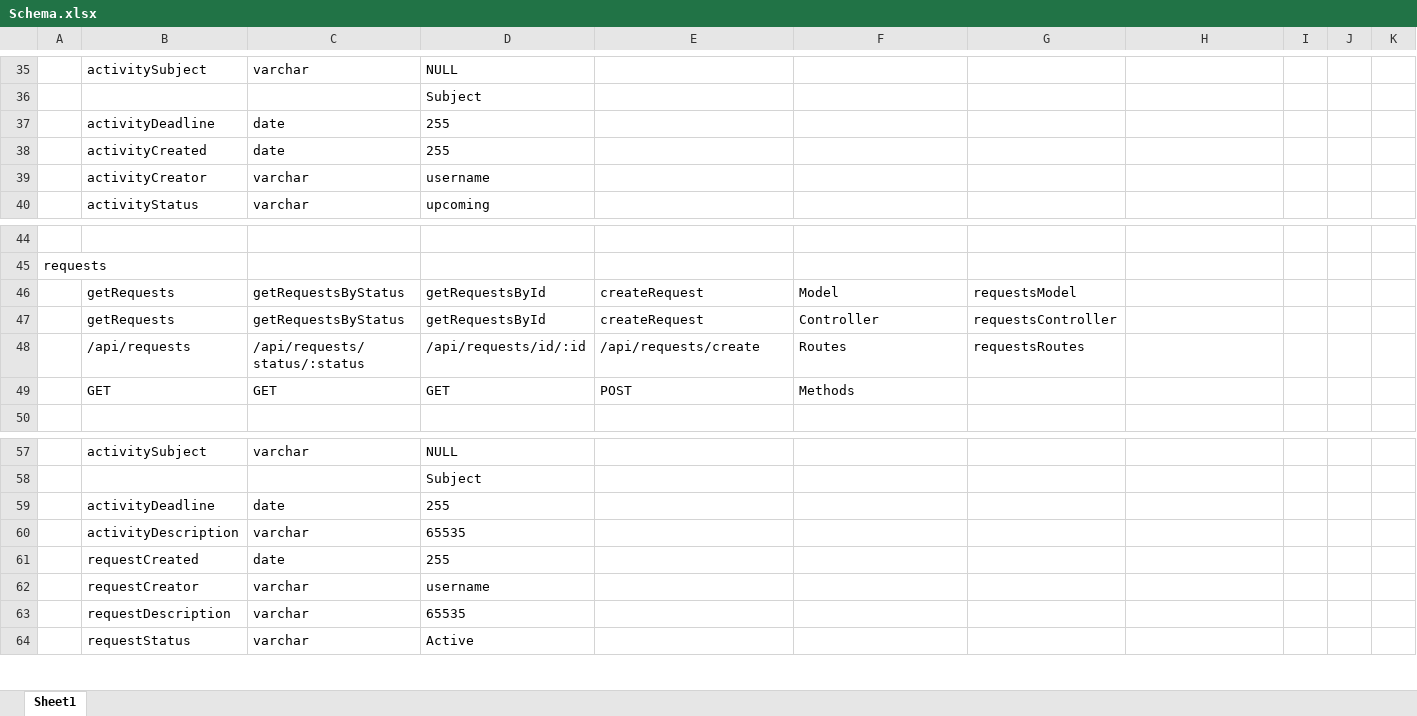
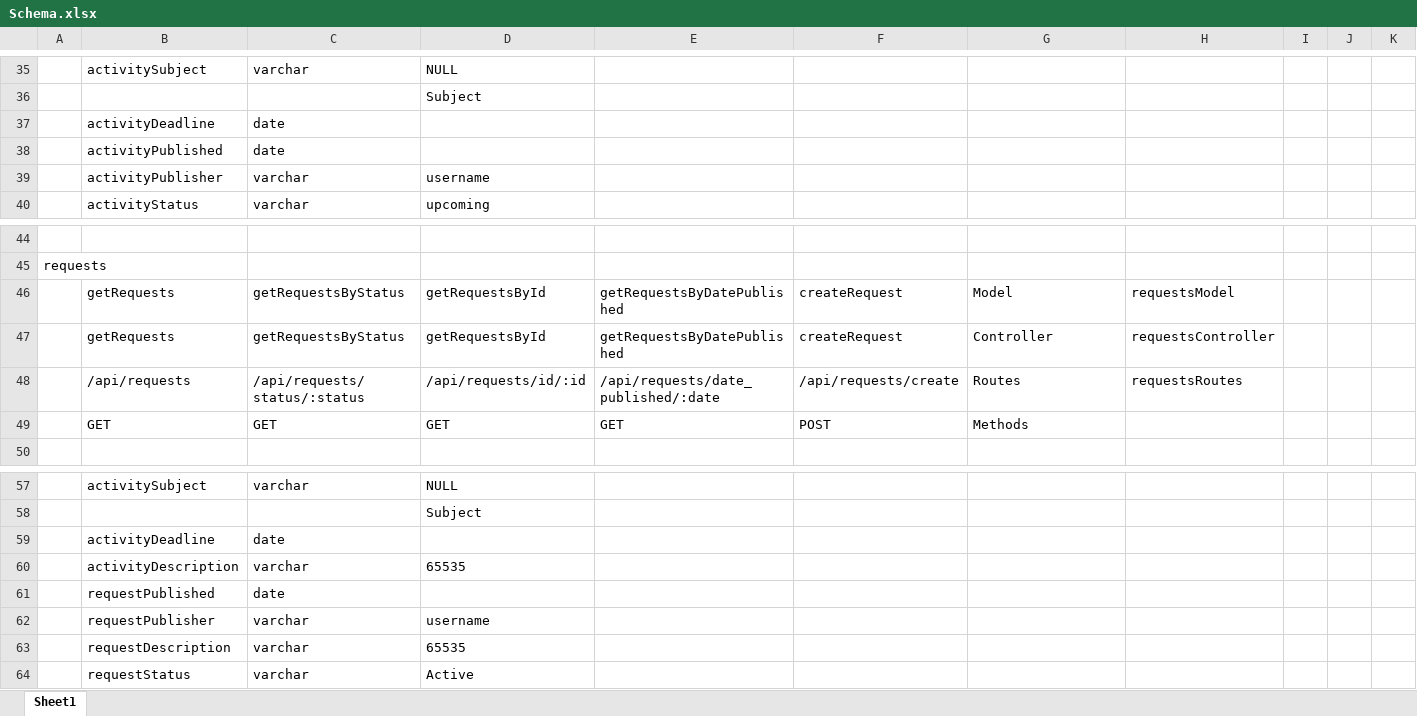
Before and after one commit to SetsuDesu17/PRX, an Excel workbook: Schema.xlsx, sheet Sheet1, drawn as a sheet; only a part is shown, gaps mark what is left out; values as stored, in another font and other column widths than the file's, no borders; removed rows and columns are numbered as before the commit, all else as after; rows hold the shown columns only; the diff names each change by its address in the sheet, - before the commit and + after, or states it on an @@ line.

Commit message:
Updated the word and excel files

```diff
--- a/Schema.xlsx (sheet Sheet1)
+++ b/Schema.xlsx (sheet Sheet1)
-D37: 255
+D37: (empty)
-row 38:  | activityCreated | date | 255
+row 38:  | activityPublished | date
-B39: activityCreator
+B39: activityPublisher
-row 46:  | getRequests | getRequestsByStatus | getRequestsById | createRequest | Model | requestsModel
+row 46:  | getRequests | getRequestsByStatus | getRequestsById | getRequestsByDatePublished | createRequest | Model | requestsModel
-E47: createRequest
+E47: getRequestsByDatePublished
-F47: Controller
+F47: createRequest
-G47: requestsController
+G47: Controller
-H47: (empty)
+H47: requestsController
-E48: /api/requests/create
+E48: /api/requests/date_published/:date
-F48: Routes
+F48: /api/requests/create
-G48: requestsRoutes
+G48: Routes
-H48: (empty)
+H48: requestsRoutes
-E49: POST
+E49: GET
-F49: Methods
+F49: POST
-G49: (empty)
+G49: Methods
-D59: 255
+D59: (empty)
-row 61:  | requestCreated | date | 255
+row 61:  | requestPublished | date
-B62: requestCreator
+B62: requestPublisher
```
Also changed, not shown: 1 other file.
